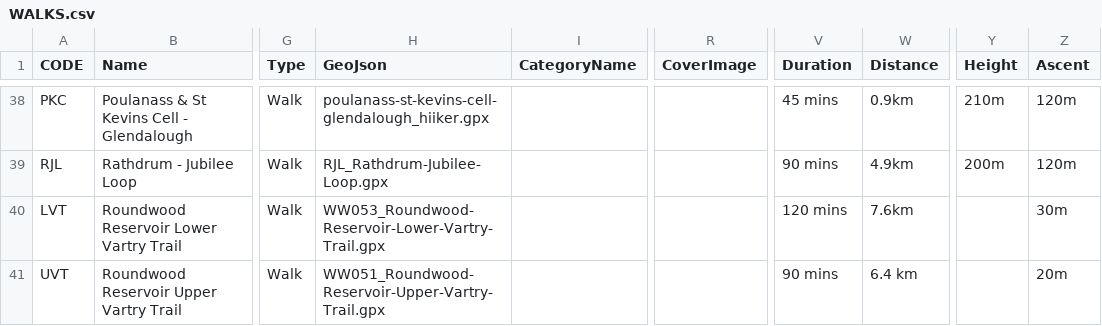
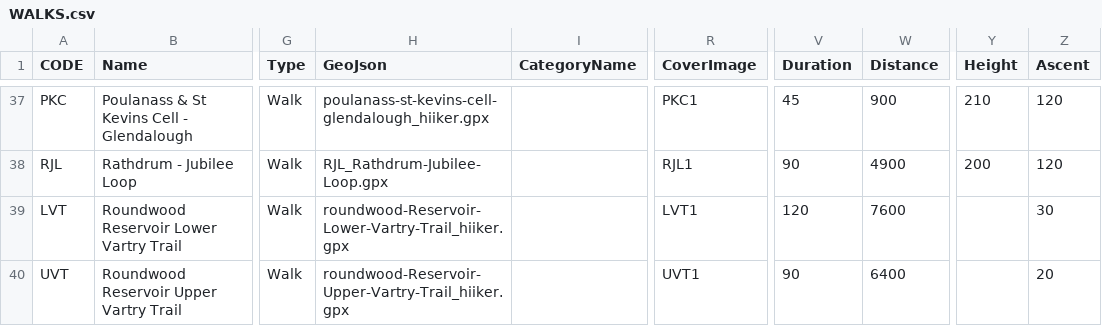
Before and after one commit to clairebyrne/VAM_data_capture_viewer, a CSV file: WALKS.csv, drawn as a sheet; only a part is shown, gaps mark what is left out; addresses are those after the commit; the diff covers the shown part only; the diff names each change by its address in the sheet, - before the commit and + after, or states it on an @@ line.

```diff
--- a/WALKS.csv
+++ b/WALKS.csv
-R37 (CoverImage): (empty)
+R37 (CoverImage): PKC1
-V37 (Duration): 45 mins
+V37 (Duration): 45
-W37 (Distance): 0.9km
+W37 (Distance): 900
-Y37 (Height): 210m
+Y37 (Height): 210
-Z37:Z38 (Ascent): 120m
+Z37:Z38 (Ascent): 120
-R38 (CoverImage): (empty)
+R38 (CoverImage): RJL1
-V38 (Duration): 90 mins
+V38 (Duration): 90
-W38 (Distance): 4.9km
+W38 (Distance): 4900
-Y38 (Height): 200m
+Y38 (Height): 200
-H39 (GeoJson): WW053_Roundwood-Reservoir-Lower-Vartry-Trail.gpx
+H39 (GeoJson): roundwood-Reservoir-Lower-Vartry-Trail_hiiker.gpx
-R39 (CoverImage): (empty)
+R39 (CoverImage): LVT1
-V39 (Duration): 120 mins
+V39 (Duration): 120
-W39 (Distance): 7.6km
+W39 (Distance): 7600
-Z39 (Ascent): 30m
+Z39 (Ascent): 30
-H40 (GeoJson): WW051_Roundwood-Reservoir-Upper-Vartry-Trail.gpx
+H40 (GeoJson): roundwood-Reservoir-Upper-Vartry-Trail_hiiker.gpx
-R40 (CoverImage): (empty)
+R40 (CoverImage): UVT1
-V40 (Duration): 90 mins
+V40 (Duration): 90
-W40 (Distance): 6.4 km
+W40 (Distance): 6400
-Z40 (Ascent): 20m
+Z40 (Ascent): 20
```
Also changed, not shown: 1 removed row, 6 moved rows and 66 edited cells elsewhere in this file, 24 other files.
